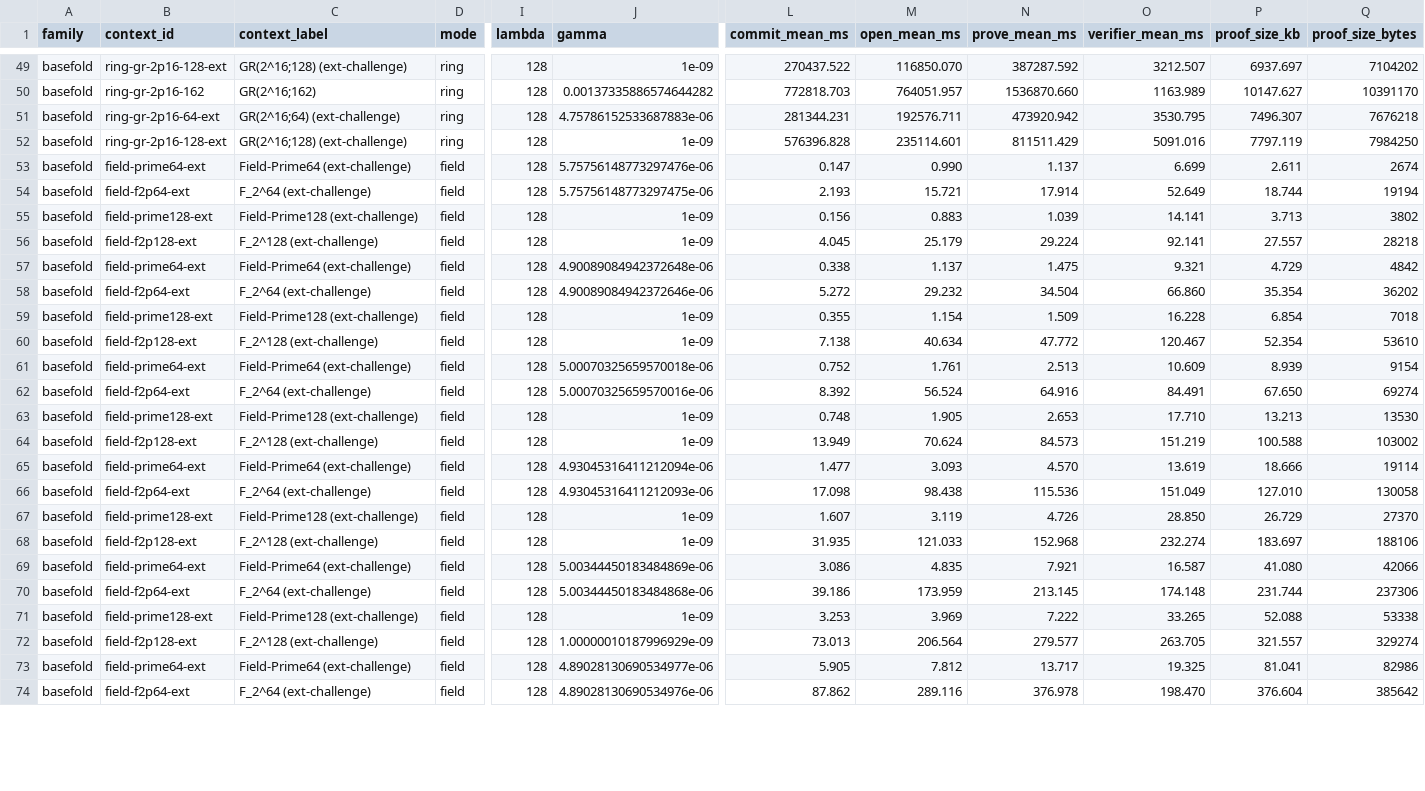
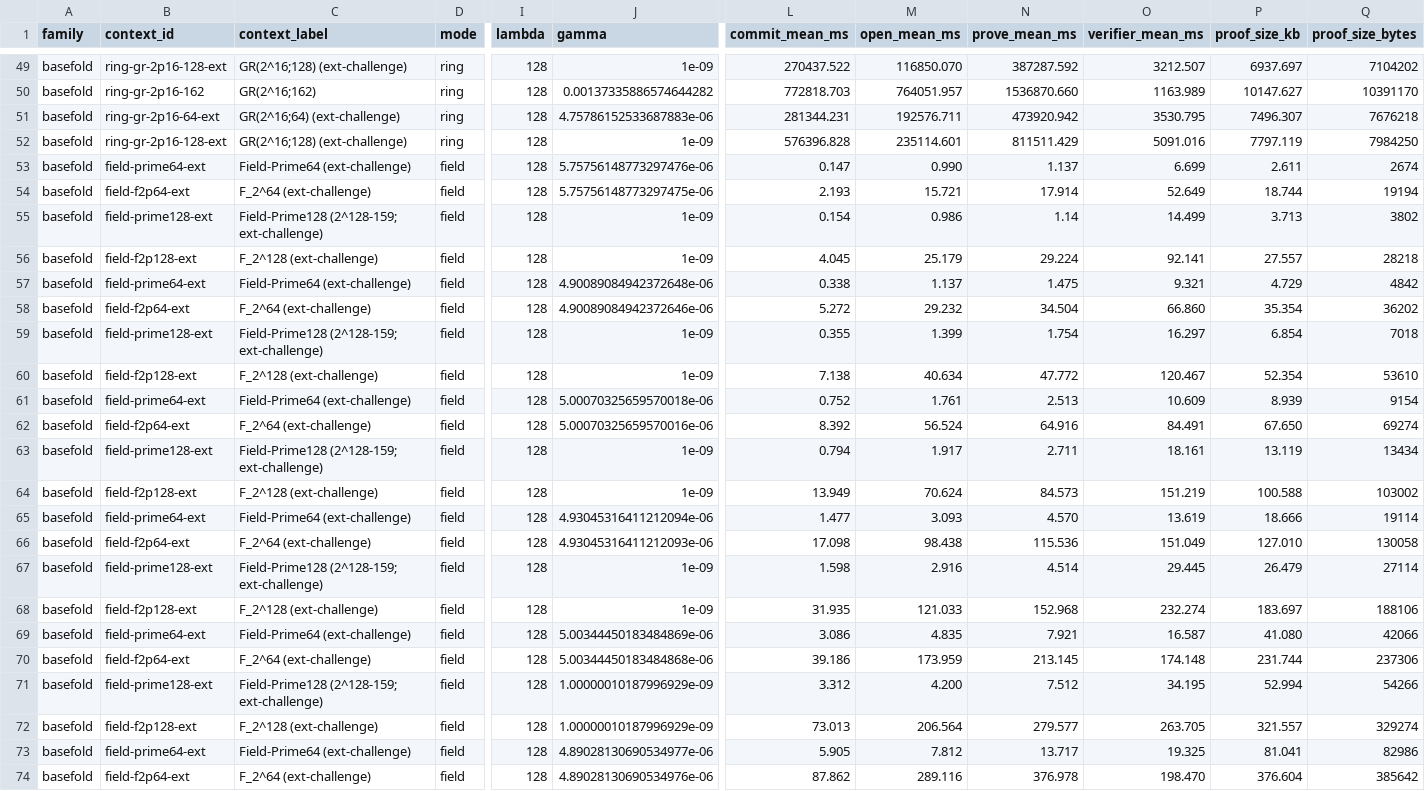
Before and after one commit to jjllzhang/BasefoldOverGR, a CSV file: results-new/backend_eval_results.csv, drawn as a sheet; only a part is shown, gaps mark what is left out; the diff covers the shown part only; the diff names each change by its address in the sheet, - before the commit and + after, or states it on an @@ line.

Commit message:
bench: refresh prime128 backend eval results

```diff
--- a/results-new/backend_eval_results.csv
+++ b/results-new/backend_eval_results.csv
-C55 (context_label): Field-Prime128 (ext-challenge)
+C55 (context_label): Field-Prime128 (2^128-159; ext-challenge)
-L55 (commit_mean_ms): 0.156
+L55 (commit_mean_ms): 0.154
-M55 (open_mean_ms): 0.883
+M55 (open_mean_ms): 0.986
-N55 (prove_mean_ms): 1.039
+N55 (prove_mean_ms): 1.14
-O55 (verifier_mean_ms): 14.141
+O55 (verifier_mean_ms): 14.499
-C59 (context_label): Field-Prime128 (ext-challenge)
+C59 (context_label): Field-Prime128 (2^128-159; ext-challenge)
-M59 (open_mean_ms): 1.154
+M59 (open_mean_ms): 1.399
-N59 (prove_mean_ms): 1.509
+N59 (prove_mean_ms): 1.754
-O59 (verifier_mean_ms): 16.228
+O59 (verifier_mean_ms): 16.297
-C63 (context_label): Field-Prime128 (ext-challenge)
+C63 (context_label): Field-Prime128 (2^128-159; ext-challenge)
-L63 (commit_mean_ms): 0.748
+L63 (commit_mean_ms): 0.794
-M63 (open_mean_ms): 1.905
+M63 (open_mean_ms): 1.917
-N63 (prove_mean_ms): 2.653
+N63 (prove_mean_ms): 2.711
-O63 (verifier_mean_ms): 17.710
+O63 (verifier_mean_ms): 18.161
-P63 (proof_size_kb): 13.213
+P63 (proof_size_kb): 13.119
-Q63 (proof_size_bytes): 13530
+Q63 (proof_size_bytes): 13434
-C67 (context_label): Field-Prime128 (ext-challenge)
+C67 (context_label): Field-Prime128 (2^128-159; ext-challenge)
-L67 (commit_mean_ms): 1.607
+L67 (commit_mean_ms): 1.598
-M67 (open_mean_ms): 3.119
+M67 (open_mean_ms): 2.916
-N67 (prove_mean_ms): 4.726
+N67 (prove_mean_ms): 4.514
-O67 (verifier_mean_ms): 28.850
+O67 (verifier_mean_ms): 29.445
-P67 (proof_size_kb): 26.729
+P67 (proof_size_kb): 26.479
-Q67 (proof_size_bytes): 27370
+Q67 (proof_size_bytes): 27114
-C71 (context_label): Field-Prime128 (ext-challenge)
+C71 (context_label): Field-Prime128 (2^128-159; ext-challenge)
-J71 (gamma): 1e-09
+J71 (gamma): 1.00000010187996929e-09
-L71 (commit_mean_ms): 3.253
+L71 (commit_mean_ms): 3.312
-M71 (open_mean_ms): 3.969
+M71 (open_mean_ms): 4.200
-N71 (prove_mean_ms): 7.222
+N71 (prove_mean_ms): 7.512
-O71 (verifier_mean_ms): 33.265
+O71 (verifier_mean_ms): 34.195
-P71 (proof_size_kb): 52.088
+P71 (proof_size_kb): 52.994
-Q71 (proof_size_bytes): 53338
+Q71 (proof_size_bytes): 54266
```
Also changed, not shown: 87 edited cells elsewhere in this file.
